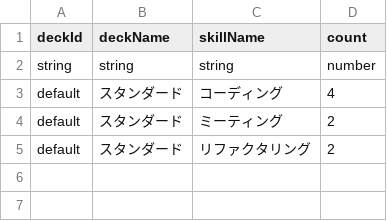
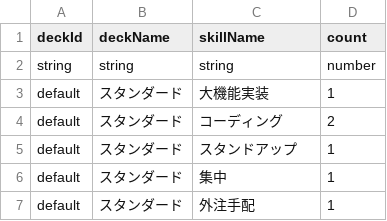
Before and after one commit to Studio-Kabuki/Crash, a CSV file: public/data/starter_decks.csv, drawn as a sheet.

```diff
--- a/public/data/starter_decks.csv
+++ b/public/data/starter_decks.csv
@@ -2,4 +2,6 @@ deckId,deckName,skillName,count
 string,string,string,number
-default,スタンダード,コーディング,4
-default,スタンダード,ミーティング,2
-default,スタンダード,リファクタリング,2
+default,スタンダード,大機能実装,1
+default,スタンダード,コーディング,2
+default,スタンダード,スタンドアップ,1
+default,スタンダード,集中,1
+default,スタンダード,外注手配,1
```
Also changed, not shown: public/data/buffs.csv, public/data/enemies.csv, 8 other files.
